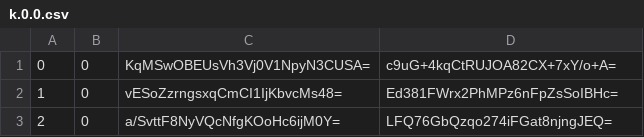
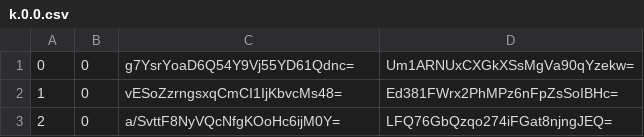
Before and after one commit to piperdeck/Fungi-Maps, a CSV file: Overworld/tiles/zoom.-2/metadata/k.0.0.csv, drawn as a sheet; only a part is shown.

```diff
--- a/Overworld/tiles/zoom.-2/metadata/k.0.0.csv
+++ b/Overworld/tiles/zoom.-2/metadata/k.0.0.csv
@@ -1,2 +1,2 @@
-0,0,KqMSwOBEUsVh3Vj0V1NpyN3CUSA=,c9uG+4kqCtRUJOA82CX+7xY/o+A=
+0,0,g7YsrYoaD6Q54Y9Vj55YD61Qdnc=,Um1ARNUxCXGkXSsMgVa90qYzekw=
 1,0,vESoZzrngsxqCmCI1IjKbvcMs48=,Ed381FWrx2PhMPz6nFpZsSoIBHc=
```
Also changed, not shown: Overworld/tiles/zoom.-1/metadata/k.0.-1.csv, Overworld/tiles/zoom.-1/metadata/k.0.0.csv, 13 other files.
